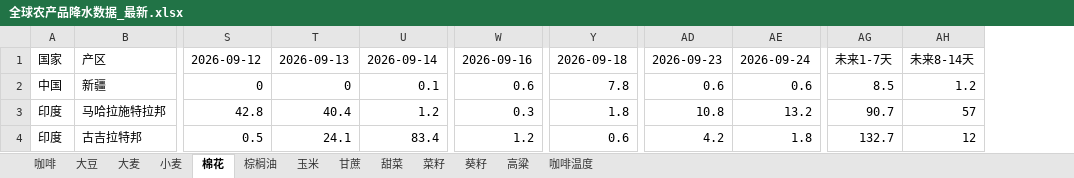
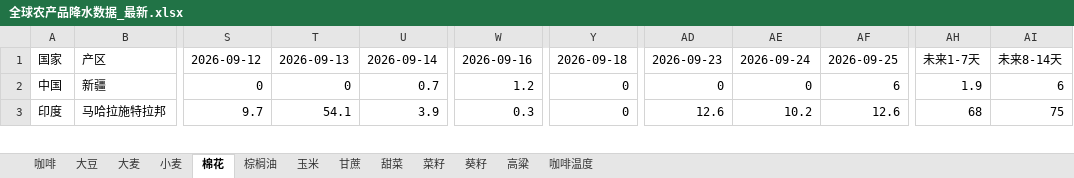
Before and after one commit to 2368846312-oss/ag-weather, an Excel workbook: 全球农产品降水数据_最新.xlsx, sheet 棉花, drawn as a sheet; only a part is shown, gaps mark what is left out; values as stored, in another font and other column widths than the file's, no cell formats; removed rows and columns are numbered as before the commit, all else as after; rows hold the shown columns only; the diff covers the shown part only; the diff names each change by its address in the sheet, - before the commit and + after, or states it on an @@ line.

```diff
--- a/全球农产品降水数据_最新.xlsx (sheet 棉花)
+++ b/全球农产品降水数据_最新.xlsx (sheet 棉花)
+column AF, rows 1-3: 2026-09-25 | 6 | 12.6
-column AG, rows 1-3: 未来1-7天 | 8.5 | 90.7
-column AH, rows 1-3: 未来8-14天 | 1.2 | 57
+column AH, rows 1-3: 未来1-7天 | 1.9 | 68
+column AI, rows 1-3: 未来8-14天 | 6 | 75
-U2: 0.1
+U2: 0.7
-W2: 0.6
+W2: 1.2
-Y2: 7.8
+Y2: 0
-AD2: 0.6
+AD2: 0
-AE2: 0.6
+AE2: 0
-S3: 42.8
+S3: 9.7
-T3: 40.4
+T3: 54.1
-U3: 1.2
+U3: 3.9
-Y3: 1.8
+Y3: 0
-AD3: 10.8
+AD3: 12.6
-AE3: 13.2
+AE3: 10.2
-row 4: 印度 | 古吉拉特邦 | 0.5 | 24.1 | 83.4 | 1.2 | 0.6 | 4.2 | 1.8 | 132.7 | 12
```
Also changed, not shown: 4 added rows, 3 removed rows and 119 edited cells elsewhere in this sheet, sheet 玉米, sheet 小麦, sheet 葵籽, sheet 菜籽, sheet 咖啡温度, sheet 高粱, 6 more sheets, cell formats, VHI_Data/VHI_最近6周汇总.xlsx.
